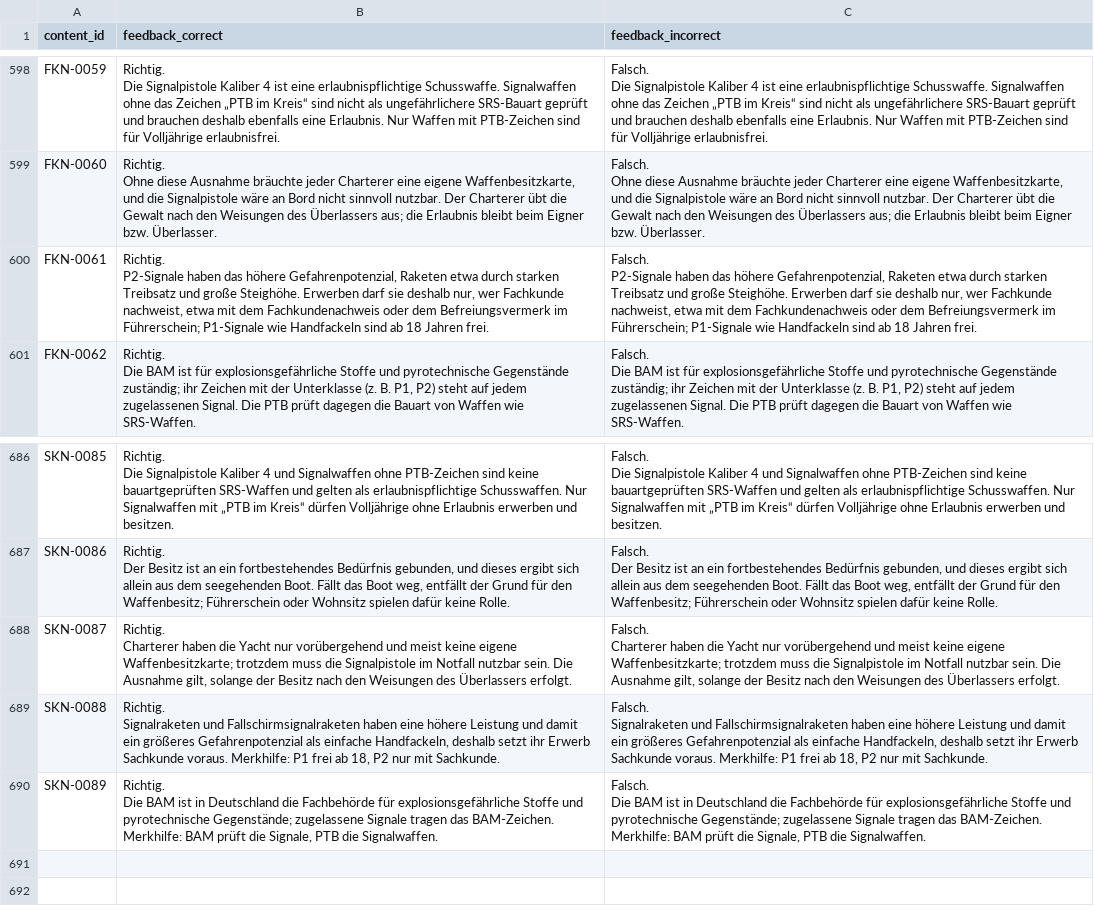
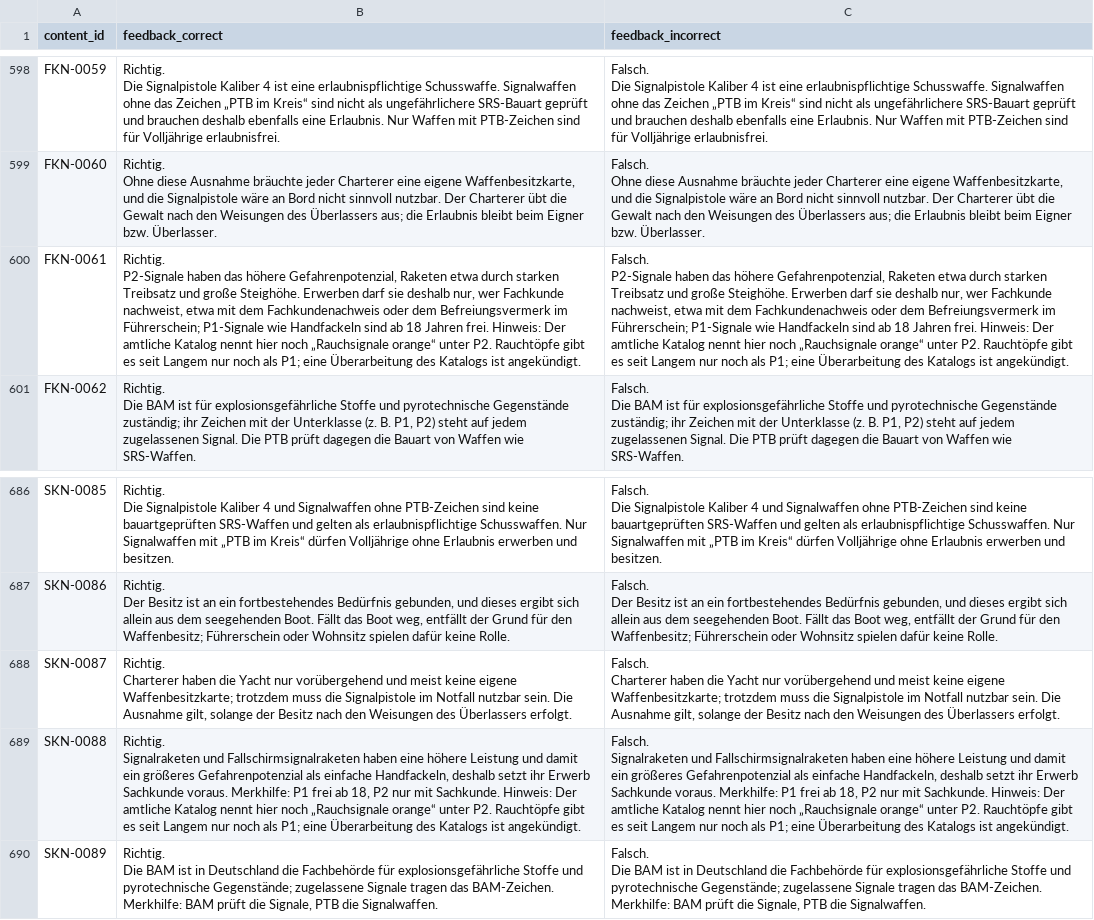
Before and after one commit to hastla007/boatingschool, a CSV file: database/data/fragen_erklaerungen.csv, drawn as a sheet; only a part is shown, gaps mark what is left out.

```diff
--- a/database/data/fragen_erklaerungen.csv
+++ b/database/data/fragen_erklaerungen.csv
@@ -4067,7 +4067,7 @@ Ohne diese Ausnahme bräuchte jeder Charterer eine eigene Waffenbesitzkarte, und
 Ohne diese Ausnahme bräuchte jeder Charterer eine eigene Waffenbesitzkarte, und die Signalpistole wäre an Bord nicht sinnvoll nutzbar. Der Charterer übt die Gewalt nach den Weisungen des Überlassers aus; die Erlaubnis bleibt beim Eigner bzw. Überlasser."
-"FKN-0061";"Richtig.
-
-P2-Signale haben das höhere Gefahrenpotenzial, Raketen etwa durch starken Treibsatz und große Steighöhe. Erwerben darf sie deshalb nur, wer Fachkunde nachweist, etwa mit dem Fachkundenachweis oder dem Befreiungsvermerk im Führerschein; P1-Signale wie Handfackeln sind ab 18 Jahren frei.";"Falsch.
-
-P2-Signale haben das höhere Gefahrenpotenzial, Raketen etwa durch starken Treibsatz und große Steighöhe. Erwerben darf sie deshalb nur, wer Fachkunde nachweist, etwa mit dem Fachkundenachweis oder dem Befreiungsvermerk im Führerschein; P1-Signale wie Handfackeln sind ab 18 Jahren frei."
+"FKN-0061";"Richtig.
+
+P2-Signale haben das höhere Gefahrenpotenzial, Raketen etwa durch starken Treibsatz und große Steighöhe. Erwerben darf sie deshalb nur, wer Fachkunde nachweist, etwa mit dem Fachkundenachweis oder dem Befreiungsvermerk im Führerschein; P1-Signale wie Handfackeln sind ab 18 Jahren frei. Hinweis: Der amtliche Katalog nennt hier noch „Rauchsignale orange“ unter P2. Rauchtöpfe gibt es seit Langem nur noch als P1; eine Überarbeitung des Katalogs ist angekündigt.";"Falsch.
+
+P2-Signale haben das höhere Gefahrenpotenzial, Raketen etwa durch starken Treibsatz und große Steighöhe. Erwerben darf sie deshalb nur, wer Fachkunde nachweist, etwa mit dem Fachkundenachweis oder dem Befreiungsvermerk im Führerschein; P1-Signale wie Handfackeln sind ab 18 Jahren frei. Hinweis: Der amtliche Katalog nennt hier noch „Rauchsignale orange“ unter P2. Rauchtöpfe gibt es seit Langem nur noch als P1; eine Überarbeitung des Katalogs ist angekündigt."
 "FKN-0062";"Richtig.
@@ -4512,7 +4512,7 @@ Charterer haben die Yacht nur vorübergehend und meist keine eigene Waffenbesitz
 Charterer haben die Yacht nur vorübergehend und meist keine eigene Waffenbesitzkarte; trotzdem muss die Signalpistole im Notfall nutzbar sein. Die Ausnahme gilt, solange der Besitz nach den Weisungen des Überlassers erfolgt."
-"SKN-0088";"Richtig.
-
-Signalraketen und Fallschirmsignalraketen haben eine höhere Leistung und damit ein größeres Gefahrenpotenzial als einfache Handfackeln, deshalb setzt ihr Erwerb Sachkunde voraus. Merkhilfe: P1 frei ab 18, P2 nur mit Sachkunde.";"Falsch.
-
-Signalraketen und Fallschirmsignalraketen haben eine höhere Leistung und damit ein größeres Gefahrenpotenzial als einfache Handfackeln, deshalb setzt ihr Erwerb Sachkunde voraus. Merkhilfe: P1 frei ab 18, P2 nur mit Sachkunde."
+"SKN-0088";"Richtig.
+
+Signalraketen und Fallschirmsignalraketen haben eine höhere Leistung und damit ein größeres Gefahrenpotenzial als einfache Handfackeln, deshalb setzt ihr Erwerb Sachkunde voraus. Merkhilfe: P1 frei ab 18, P2 nur mit Sachkunde. Hinweis: Der amtliche Katalog nennt hier noch „Rauchsignale orange“ unter P2. Rauchtöpfe gibt es seit Langem nur noch als P1; eine Überarbeitung des Katalogs ist angekündigt.";"Falsch.
+
+Signalraketen und Fallschirmsignalraketen haben eine höhere Leistung und damit ein größeres Gefahrenpotenzial als einfache Handfackeln, deshalb setzt ihr Erwerb Sachkunde voraus. Merkhilfe: P1 frei ab 18, P2 nur mit Sachkunde. Hinweis: Der amtliche Katalog nennt hier noch „Rauchsignale orange“ unter P2. Rauchtöpfe gibt es seit Langem nur noch als P1; eine Überarbeitung des Katalogs ist angekündigt."
 "SKN-0089";"Richtig.
```
Also changed, not shown: database/data/fkn_praxistrainer.csv, database/data/skn_praxistrainer.csv, 11 other files.
